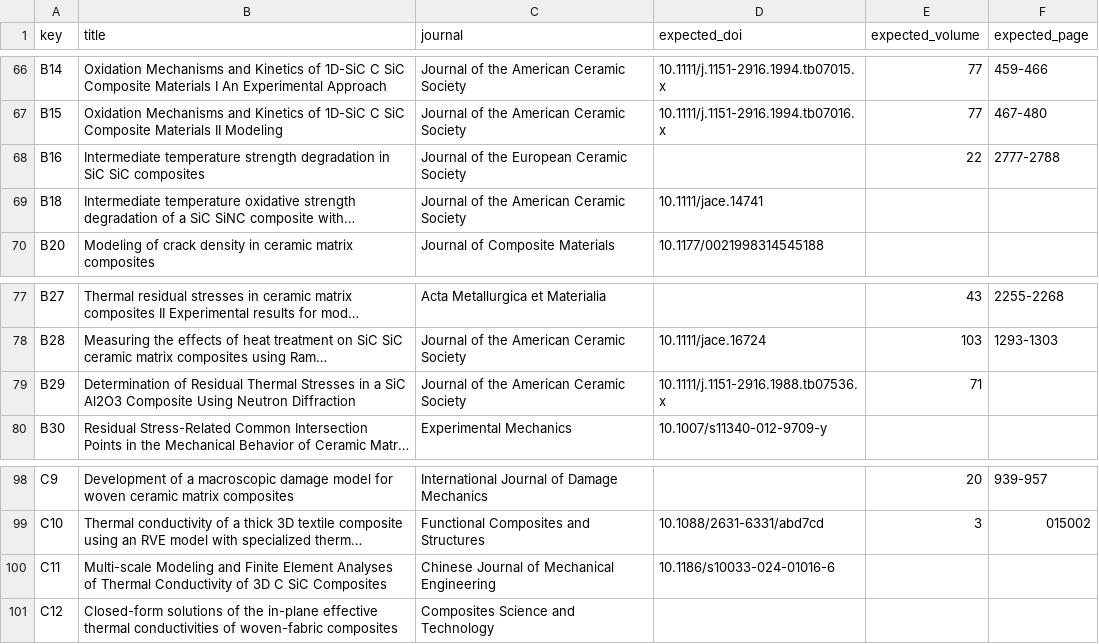
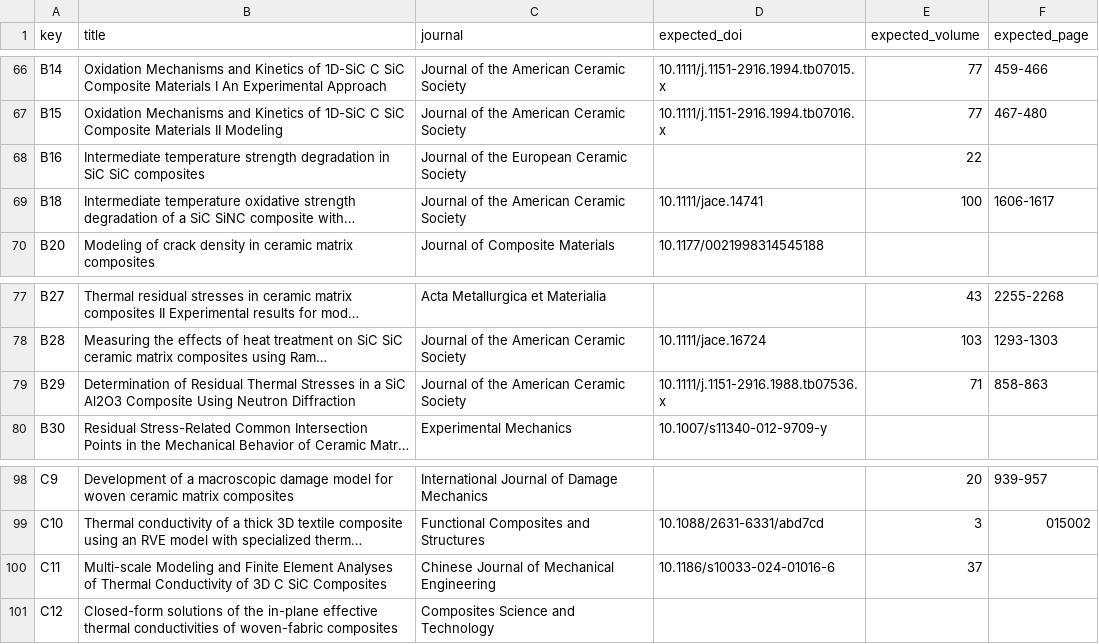
Before and after one commit to Kosmo610/CDM-UMAT, a CSV file: data/literature/refs_candidates.csv, drawn as a sheet; only a part is shown, gaps mark what is left out; long unchanged cells end in …; the diff names each change by its address in the sheet, - before the commit and + after, or states it on an @@ line.

```diff
--- a/data/literature/refs_candidates.csv
+++ b/data/literature/refs_candidates.csv
-F68 (expected_page): 2777-2788
+F68 (expected_page): (empty)
-E69 (expected_volume): (empty)
+E69 (expected_volume): 100
-F69 (expected_page): (empty)
+F69 (expected_page): 1606-1617
-F79 (expected_page): (empty)
+F79 (expected_page): 858-863
-E100 (expected_volume): (empty)
+E100 (expected_volume): 37
```
Also changed, not shown: 2 other files.
